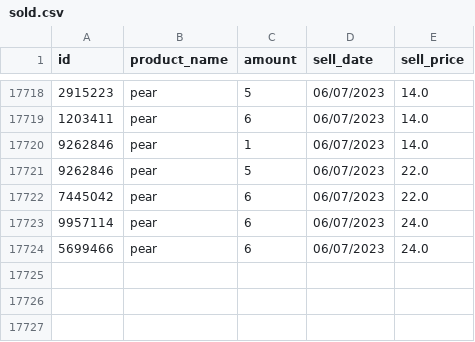
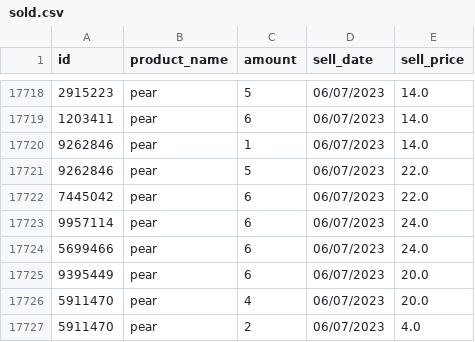
Before and after one commit to BADijkman/Super_Py, a CSV file: csv/sold.csv, drawn as a sheet; only a part is shown, gaps mark what is left out; the diff names each change by its address in the sheet, - before the commit and + after, or states it on an @@ line.

Commit message:
edit handle_sell

```diff
--- a/csv/sold.csv
+++ b/csv/sold.csv
+row 17725: 9395449 | pear | 6 | 06/07/2023 | 20.0
+row 17726: 5911470 | pear | 4 | 06/07/2023 | 20.0
+row 17727: 5911470 | pear | 2 | 06/07/2023 | 4.0
```
Also changed, not shown: csv/purchase.csv, 1 other file.
